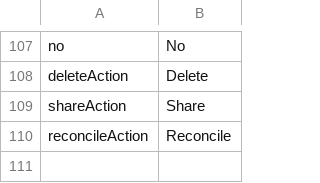
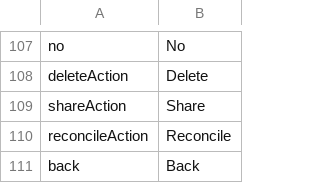
Before and after one commit to krevindiou/bagheera, a CSV file: application/languages/en_US.csv, drawn as a sheet; only a part is shown, gaps mark what is left out; the diff names each change by its address in the sheet, - before the commit and + after, or states it on an @@ line.

Commit message:
Add back links

```diff
--- a/application/languages/en_US.csv
+++ b/application/languages/en_US.csv
+row 111: back | Back
```
Also changed, not shown: 14 other files.
